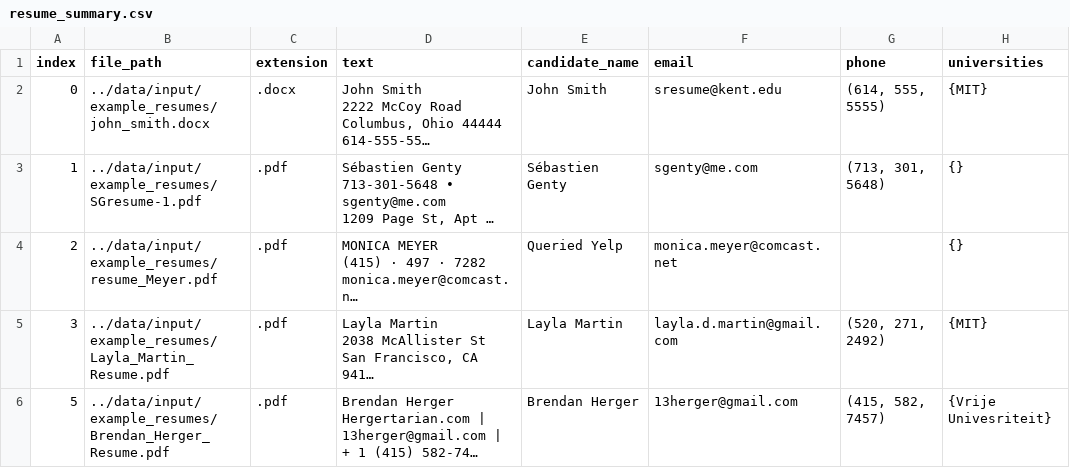
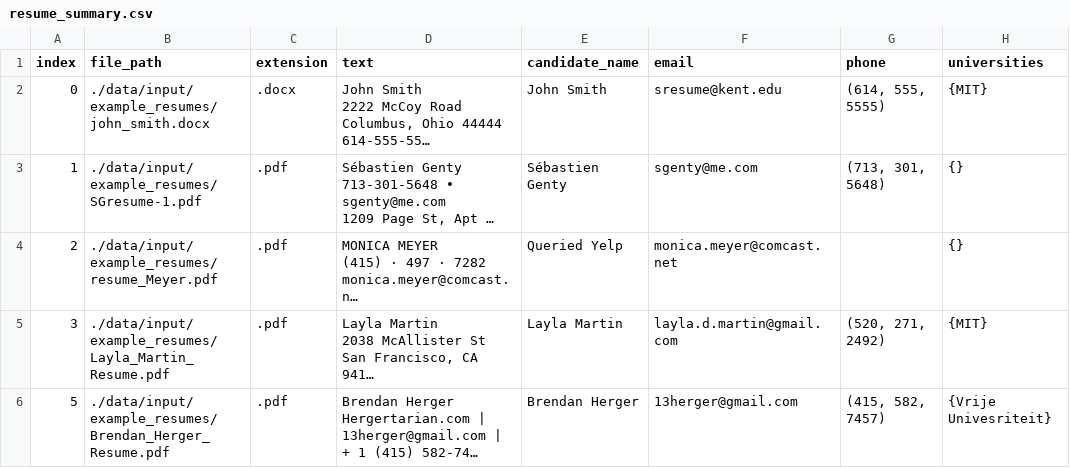
Before and after one commit to yasminjeelani/resume-parser, a CSV file: data/output/resume_summary.csv, drawn as a sheet; only a part is shown; long unchanged cells end in …; the diff names each change by its address in the sheet, - before the commit and + after, or states it on an @@ line.

Commit message:
resume-parser add support for s3

```diff
--- a/data/output/resume_summary.csv
+++ b/data/output/resume_summary.csv
-B2 (file_path): ../data/input/example_resumes/john_smith.docx
+B2 (file_path): ./data/input/example_resumes/john_smith.docx
-B3 (file_path): ../data/input/example_resumes/SGresume-1.pdf
+B3 (file_path): ./data/input/example_resumes/SGresume-1.pdf
-B4 (file_path): ../data/input/example_resumes/resume_Meyer.pdf
+B4 (file_path): ./data/input/example_resumes/resume_Meyer.pdf
-B5 (file_path): ../data/input/example_resumes/Layla_Martin_Resume.pdf
+B5 (file_path): ./data/input/example_resumes/Layla_Martin_Resume.pdf
-B6 (file_path): ../data/input/example_resumes/Brendan_Herger_Resume.pdf
+B6 (file_path): ./data/input/example_resumes/Brendan_Herger_Resume.pdf
```
Also changed, not shown: 8 other files.
